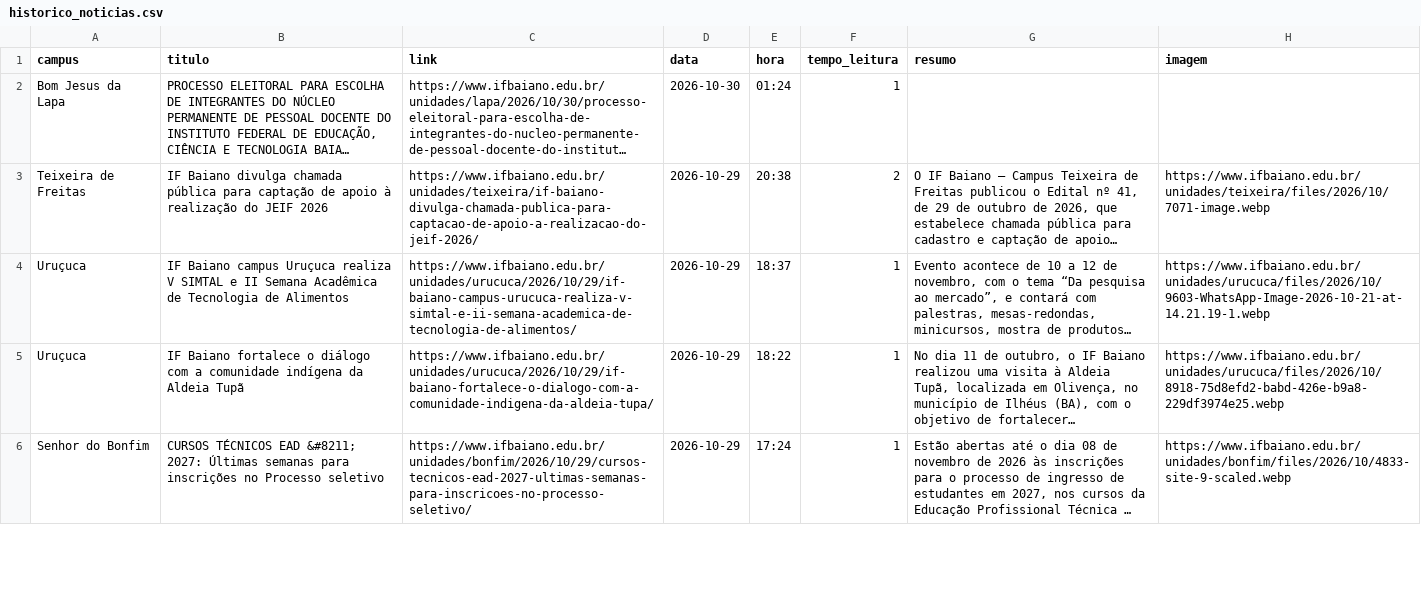
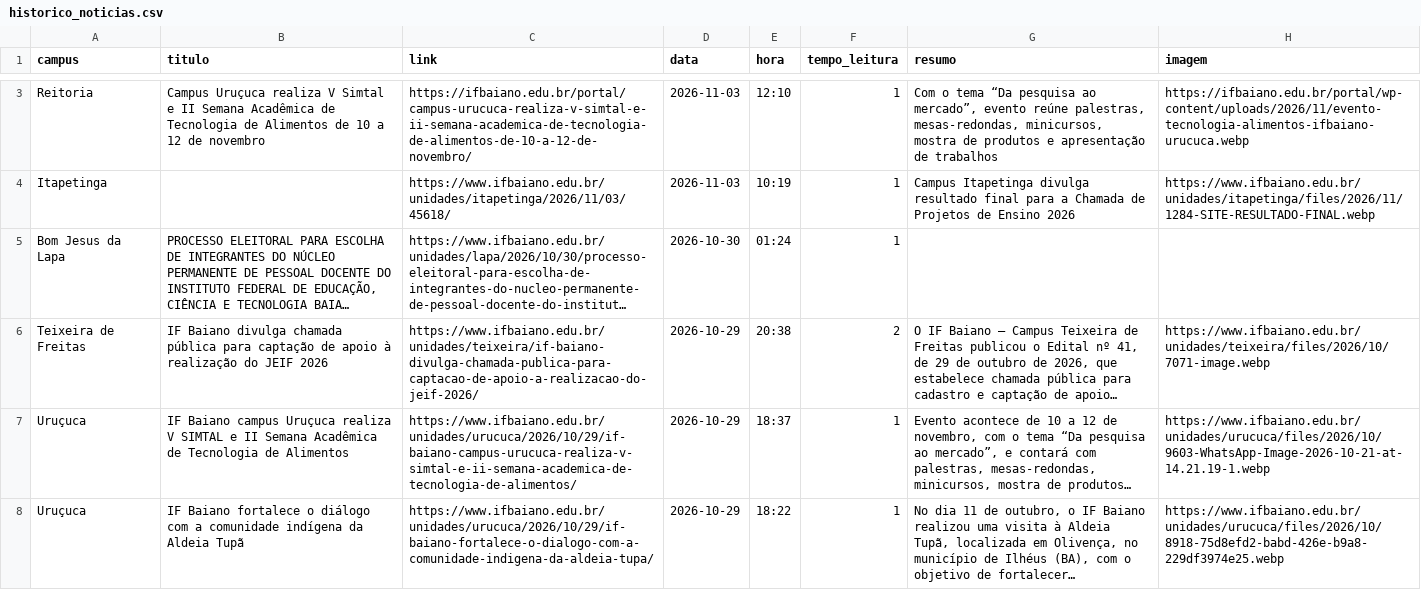
Before and after one commit to ascomifbaiano/jornal-bembaiano, a CSV file: data/historico_noticias.csv, drawn as a sheet; only a part is shown, gaps mark what is left out; the shorter side is filled out with more unchanged rows; long unchanged cells end in …; the diff covers the shown part only; the diff names each change by its address in the sheet, - before the commit and + after, or states it on an @@ line.

```diff
--- a/data/historico_noticias.csv
+++ b/data/historico_noticias.csv
+row 3: Reitoria | Campus Uruçuca realiza V Simtal e II Semana Acadêmica de Tecnologia de Alimentos de 10 a 12 de novembro | https://ifbaiano.edu.br/portal/campus-urucuca-realiza-v-simtal-e-ii-semana-academica-de-tecnologia-de-alimentos-de-10-a-12-de-novembro/ | 2026-11-03 | 12:10 | 1 | Com o tema “Da pesquisa ao mercado”, evento reúne palestras, mesas-redondas, minicursos, mostra de produtos e apresentação de trabalhos | https://ifbaiano.edu.br/portal/wp-content/uploads/2026/11/evento-tecnologia-alimentos-ifbaiano-urucuca.webp
+row 4: Itapetinga |  | https://www.ifbaiano.edu.br/unidades/itapetinga/2026/11/03/45618/ | 2026-11-03 | 10:19 | 1 | Campus Itapetinga divulga resultado final para a Chamada de Projetos de Ensino 2026 | https://www.ifbaiano.edu.br/unidades/itapetinga/files/2026/11/1284-SITE-RESULTADO-FINAL.webp
```
Also changed, not shown: 1 added row, 3 removed rows and 1 moved row elsewhere in this file.
